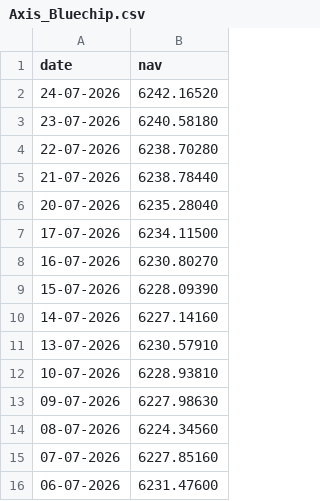
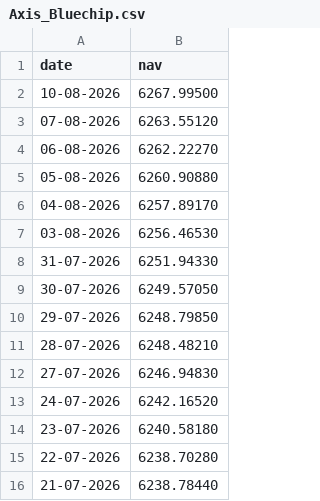
Before and after one commit to suryapb/Mutual-Fund-Analytics, a CSV file: data/raw/Axis_Bluechip.csv, drawn as a sheet; only a part is shown; the shorter side is filled out with more unchanged rows; the diff names each change by its address in the sheet, - before the commit and + after, or states it on an @@ line.

```diff
--- a/data/raw/Axis_Bluechip.csv
+++ b/data/raw/Axis_Bluechip.csv
+row 2: 10-08-2026 | 6267.99500
+row 3: 07-08-2026 | 6263.55120
+row 4: 06-08-2026 | 6262.22270
+row 5: 05-08-2026 | 6260.90880
+row 6: 04-08-2026 | 6257.89170
+row 7: 03-08-2026 | 6256.46530
+row 8: 31-07-2026 | 6251.94330
+row 9: 30-07-2026 | 6249.57050
+row 10: 29-07-2026 | 6248.79850
+row 11: 28-07-2026 | 6248.48210
+row 12: 27-07-2026 | 6246.94830
```
Also changed, not shown: data/raw/ICICI_Bluechip.csv, data/raw/Kotak_Bluechip.csv, 28 other files.
